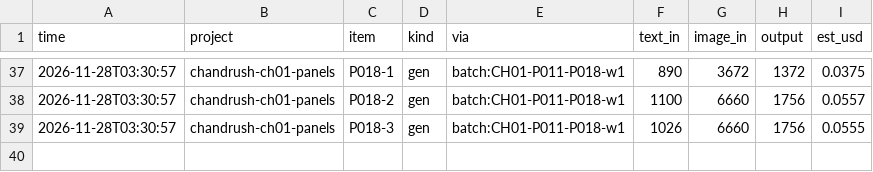
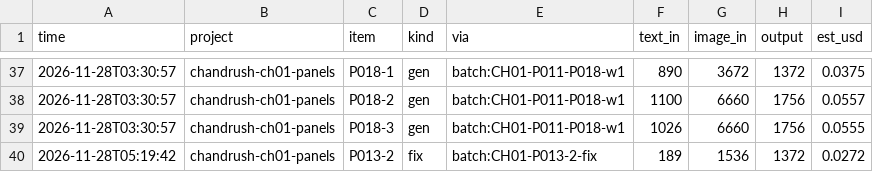
Before and after one commit to akashch1013/Ankush-Project, a TSV file: Tasks/FInalChangesTask/CH01/usage.tsv, drawn as a sheet; only a part is shown, gaps mark what is left out.

```diff
--- a/Tasks/FInalChangesTask/CH01/usage.tsv
+++ b/Tasks/FInalChangesTask/CH01/usage.tsv
@@ -39 +39,2 @@ time	project	item	kind	via	text_in	image_in	output	est_usd
 2026-11-28T03:30:57	chandrush-ch01-panels	P018-3	gen	batch:CH01-P011-P018-w1	1026	6660	1756	0.0555
+2026-11-28T05:19:42	chandrush-ch01-panels	P013-2	fix	batch:CH01-P013-2-fix	189	1536	1372	0.0272
```
Also changed, not shown: Tasks/pipeline/usage-all.tsv, 55 other files.
